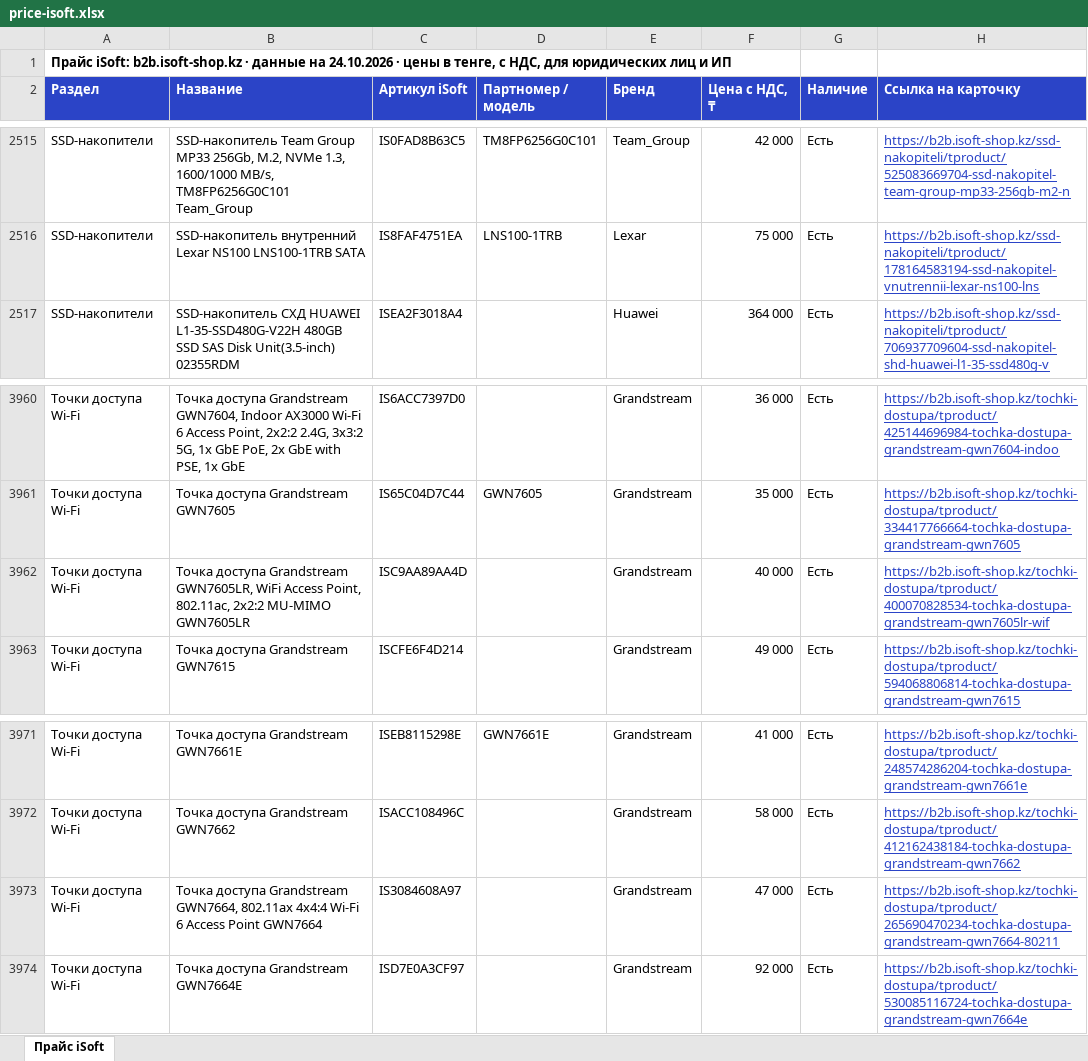
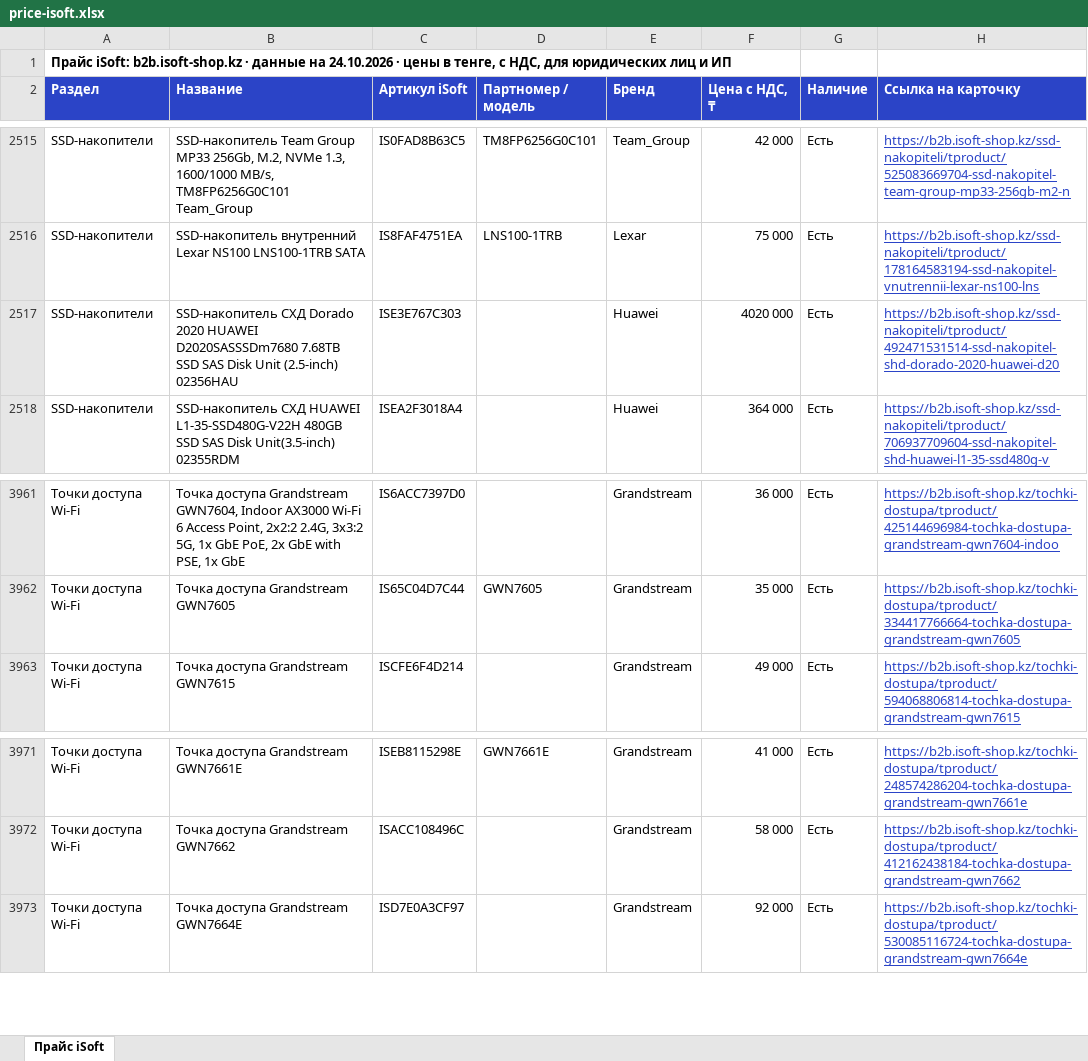
Before and after one commit to askhatjuve-ops/isoft-search, an Excel workbook: price-isoft.xlsx, sheet Прайс iSoft, drawn as a sheet; only a part is shown, gaps mark what is left out; values as stored, in another font and other column widths than the file's, no borders; removed rows and columns are numbered as before the commit, all else as after; the diff names each change by its address in the sheet, - before the commit and + after, or states it on an @@ line.

```diff
--- a/price-isoft.xlsx (sheet Прайс iSoft)
+++ b/price-isoft.xlsx (sheet Прайс iSoft)
+row 2517: SSD-накопители | SSD-накопитель СХД Dorado 2020 HUAWEI D2020SASSSDm7680 7.68TB SSD SAS Disk Unit (2.5-inch) 02356HAU | ISE3E767C303 |  | Huawei | 4020 000 | Есть | https://b2b.isoft-shop.kz/ssd-nakopiteli/tproduct/492471531514-ssd-nakopitel-shd-dorado-2020-huawei-d20
-row 3962: Точки доступа Wi-Fi | Точка доступа Grandstream GWN7605LR, WiFi Access Point, 802.11ac, 2x2:2 MU-MIMO GWN7605LR | ISC9AA89AA4D |  | Grandstream | 40 000 | Есть | https://b2b.isoft-shop.kz/tochki-dostupa/tproduct/400070828534-tochka-dostupa-grandstream-gwn7605lr-wif
-row 3973: Точки доступа Wi-Fi | Точка доступа Grandstream GWN7664, 802.11ax 4x4:4 Wi-Fi 6 Access Point GWN7664 | IS3084608A97 |  | Grandstream | 47 000 | Есть | https://b2b.isoft-shop.kz/tochki-dostupa/tproduct/265690470234-tochka-dostupa-grandstream-gwn7664-80211
```
Also changed, not shown: 5 other files.
